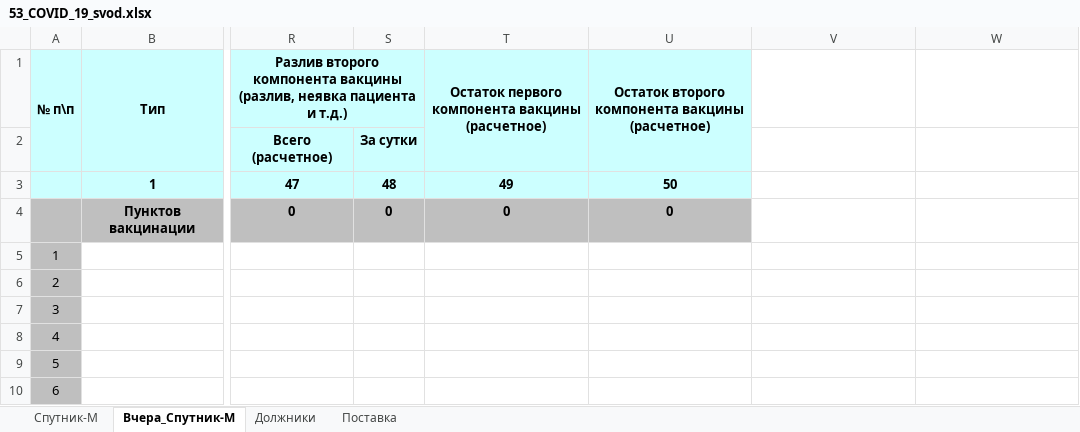
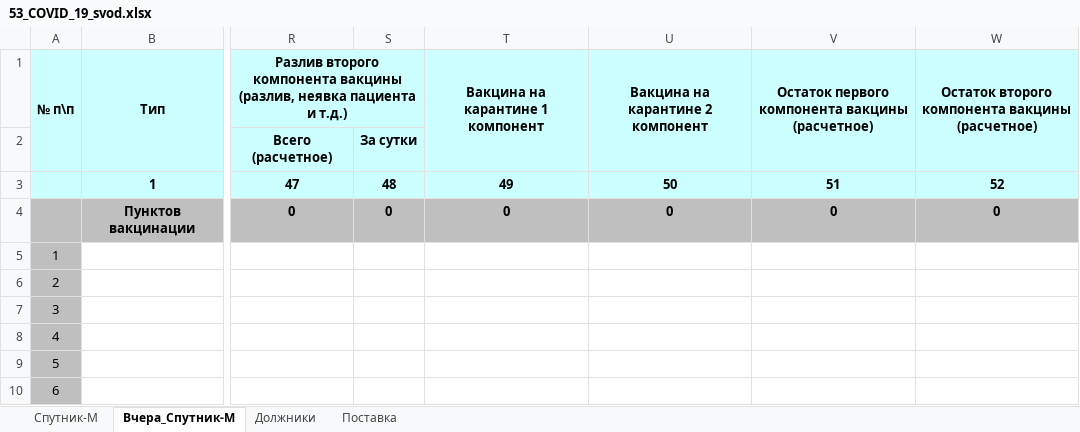
Before and after one commit to oleg-medovikov/miac_worker, an Excel workbook: help/53_COVID_19_svod.xlsx, sheet Вчера_Спутник-М, drawn as a sheet; only a part is shown, gaps mark what is left out; values as stored, in another font and other column widths than the file's, no borders; conditional formats not drawn; the diff names each change by its address in the sheet, - before the commit and + after, or states it on an @@ line.

Commit message:
update 53 covid add columns

```diff
--- a/help/53_COVID_19_svod.xlsx (sheet Вчера_Спутник-М)
+++ b/help/53_COVID_19_svod.xlsx (sheet Вчера_Спутник-М)
-T1: Остаток первого компонента вакцины (расчетное)
+T1: Вакцина на карантине 1 компонент
-U1: Остаток второго компонента вакцины (расчетное)
+U1: Вакцина на карантине 2 компонент
-V1: (empty)
+V1: Остаток первого компонента вакцины (расчетное)
-V1:W1 fill: none
+V1:W1 fill: #CCFFFF
+V1:V2 merged
-W1: (empty)
+W1: Остаток второго компонента вакцины (расчетное)
+W1:W2 merged
-V3: (empty)
+V3: 51
-V3:W3 fill: none
+V3:W3 fill: #CCFFFF
-W3: (empty)
+W3: 52
-V4: (empty)
+V4: 0
-V4:W4 fill: none
+V4:W4 fill: #BFBFBF
-W4: (empty)
+W4: 0
```
Also changed, not shown: sheet Спутник-М, formulas that keep their value, help/40_COVID_19_osn.xlsx, help/53_COVID_19.xlsx, 3 other files.
